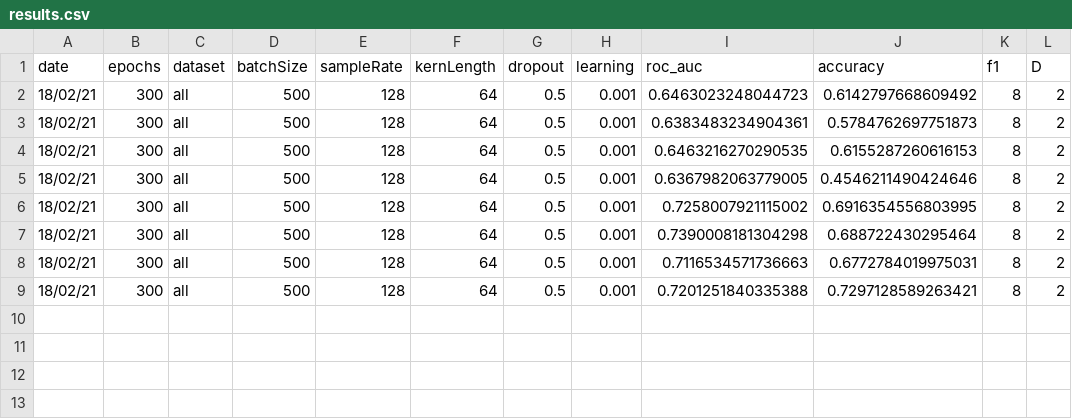
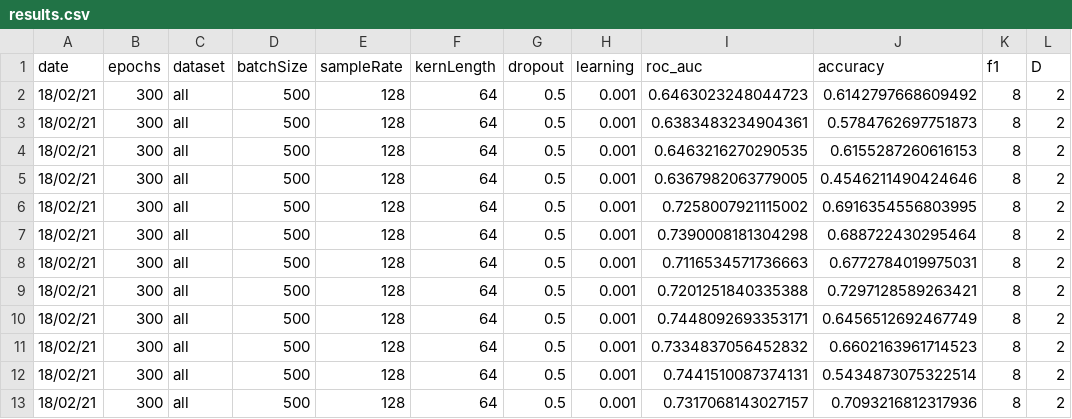
Before and after one commit to WillSmithTE/arl-eegmodels, a CSV file: results.csv, drawn as a sheet; the diff names each change by its address in the sheet, - before the commit and + after, or states it on an @@ line.

```diff
--- a/results.csv
+++ b/results.csv
+row 10: 18/02/21 | 300 | all | 500 | 128 | 64 | 0.5 | 0.001 | 0.7448092693353171 | 0.6456512692467749 | 8 | 2
+row 11: 18/02/21 | 300 | all | 500 | 128 | 64 | 0.5 | 0.001 | 0.7334837056452832 | 0.6602163961714523 | 8 | 2
+row 12: 18/02/21 | 300 | all | 500 | 128 | 64 | 0.5 | 0.001 | 0.7441510087374131 | 0.5434873075322514 | 8 | 2
+row 13: 18/02/21 | 300 | all | 500 | 128 | 64 | 0.5 | 0.001 | 0.7317068143027157 | 0.7093216812317936 | 8 | 2
```
Also changed, not shown: 1 other file.
